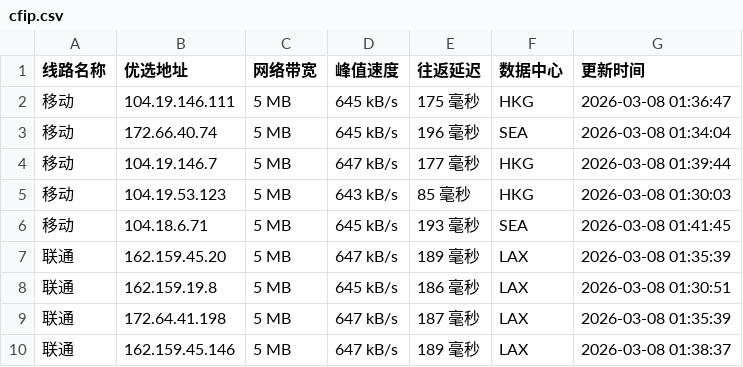
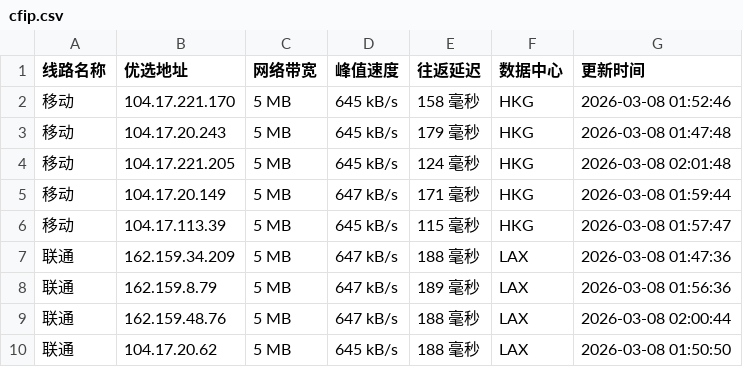
Before and after one commit to yuanxiawan/cfipv4db, a CSV file: cfip.csv, drawn as a sheet; only a part is shown; the diff covers the shown part only.

```diff
--- a/cfip.csv
+++ b/cfip.csv
@@ -1,10 +1,10 @@
 线路名称,优选地址,网络带宽,峰值速度,往返延迟,数据中心,更新时间
-移动,104.19.146.111,5 MB,645 kB/s,175 毫秒,HKG,2026-03-08 01:36:47
-移动,172.66.40.74,5 MB,645 kB/s,196 毫秒,SEA,2026-03-08 01:34:04
-移动,104.19.146.7,5 MB,647 kB/s,177 毫秒,HKG,2026-03-08 01:39:44
-移动,104.19.53.123,5 MB,643 kB/s,85 毫秒,HKG,2026-03-08 01:30:03
-移动,104.18.6.71,5 MB,645 kB/s,193 毫秒,SEA,2026-03-08 01:41:45
-联通,162.159.45.20,5 MB,647 kB/s,189 毫秒,LAX,2026-03-08 01:35:39
-联通,162.159.19.8,5 MB,645 kB/s,186 毫秒,LAX,2026-03-08 01:30:51
-联通,172.64.41.198,5 MB,647 kB/s,187 毫秒,LAX,2026-03-08 01:35:39
-联通,162.159.45.146,5 MB,647 kB/s,189 毫秒,LAX,2026-03-08 01:38:37
+移动,104.17.221.170,5 MB,645 kB/s,158 毫秒,HKG,2026-03-08 01:52:46
+移动,104.17.20.243,5 MB,645 kB/s,179 毫秒,HKG,2026-03-08 01:47:48
+移动,104.17.221.205,5 MB,645 kB/s,124 毫秒,HKG,2026-03-08 02:01:48
+移动,104.17.20.149,5 MB,647 kB/s,171 毫秒,HKG,2026-03-08 01:59:44
+移动,104.17.113.39,5 MB,645 kB/s,115 毫秒,HKG,2026-03-08 01:57:47
+联通,162.159.34.209,5 MB,647 kB/s,188 毫秒,LAX,2026-03-08 01:47:36
+联通,162.159.8.79,5 MB,647 kB/s,189 毫秒,LAX,2026-03-08 01:56:36
+联通,162.159.48.76,5 MB,647 kB/s,188 毫秒,LAX,2026-03-08 02:00:44
+联通,104.17.20.62,5 MB,645 kB/s,188 毫秒,LAX,2026-03-08 01:50:50
```
Also changed, not shown: 23 edited cells elsewhere in this file, 1 other file.
